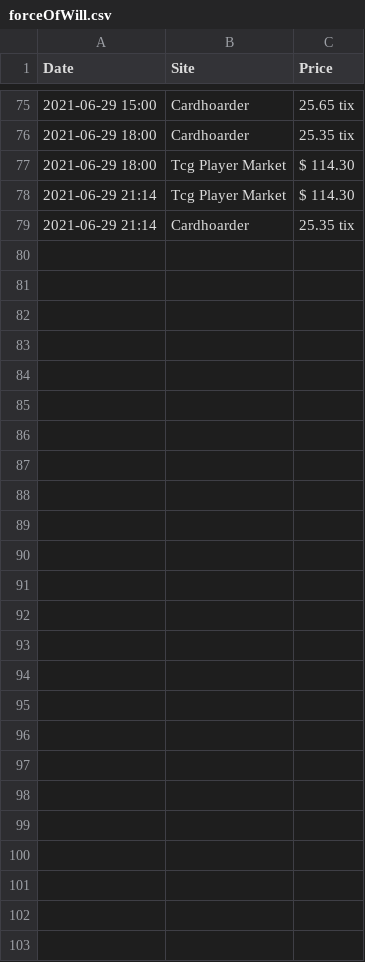
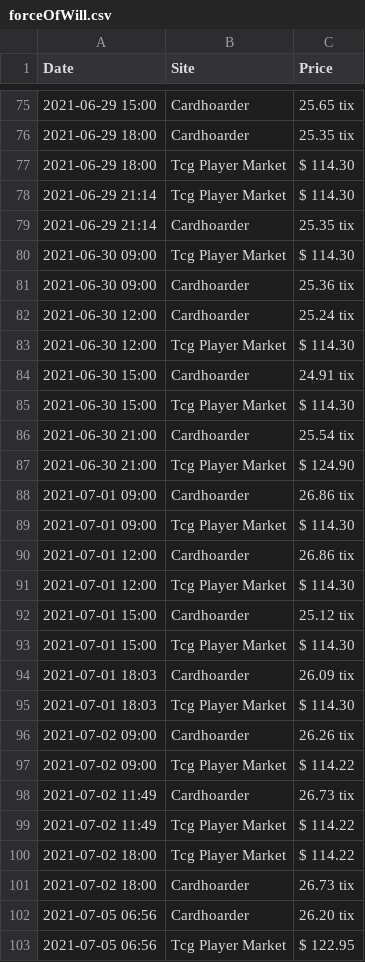
Before and after one commit to marsonfire/MtgPriceScraper, a CSV file: csvData/forceOfWill.csv, drawn as a sheet; only a part is shown, gaps mark what is left out; the diff names each change by its address in the sheet, - before the commit and + after, or states it on an @@ line.

Commit message:
New spiders, new data too

```diff
--- a/csvData/forceOfWill.csv
+++ b/csvData/forceOfWill.csv
+row 80: 2021-06-30 09:00 | Tcg Player Market | $ 114.30
+row 81: 2021-06-30 09:00 | Cardhoarder | 25.36 tix
+row 82: 2021-06-30 12:00 | Cardhoarder | 25.24 tix
+row 83: 2021-06-30 12:00 | Tcg Player Market | $ 114.30
+row 84: 2021-06-30 15:00 | Cardhoarder | 24.91 tix
+row 85: 2021-06-30 15:00 | Tcg Player Market | $ 114.30
+row 86: 2021-06-30 21:00 | Cardhoarder | 25.54 tix
+row 87: 2021-06-30 21:00 | Tcg Player Market | $ 124.90
+row 88: 2021-07-01 09:00 | Cardhoarder | 26.86 tix
+row 89: 2021-07-01 09:00 | Tcg Player Market | $ 114.30
+row 90: 2021-07-01 12:00 | Cardhoarder | 26.86 tix
+row 91: 2021-07-01 12:00 | Tcg Player Market | $ 114.30
+row 92: 2021-07-01 15:00 | Cardhoarder | 25.12 tix
+row 93: 2021-07-01 15:00 | Tcg Player Market | $ 114.30
+row 94: 2021-07-01 18:03 | Cardhoarder | 26.09 tix
+row 95: 2021-07-01 18:03 | Tcg Player Market | $ 114.30
+row 96: 2021-07-02 09:00 | Cardhoarder | 26.26 tix
+row 97: 2021-07-02 09:00 | Tcg Player Market | $ 114.22
+row 98: 2021-07-02 11:49 | Cardhoarder | 26.73 tix
+row 99: 2021-07-02 11:49 | Tcg Player Market | $ 114.22
+row 100: 2021-07-02 18:00 | Tcg Player Market | $ 114.22
+row 101: 2021-07-02 18:00 | Cardhoarder | 26.73 tix
+row 102: 2021-07-05 06:56 | Cardhoarder | 26.20 tix
+row 103: 2021-07-05 06:56 | Tcg Player Market | $ 122.95
```
Also changed, not shown: csvData/brazenBorrower.csv, csvData/endurance.csv, 13 other files.
